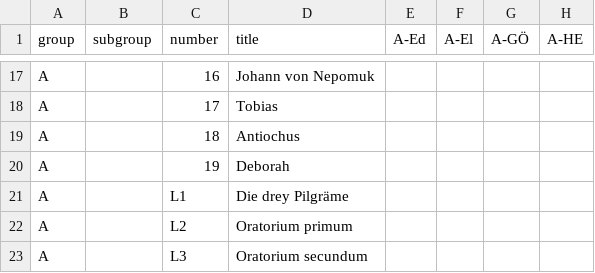
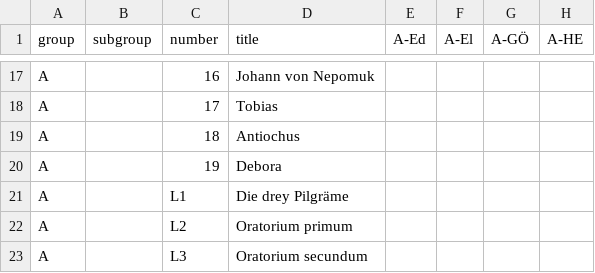
Before and after one commit to edition-esser-skala/werner-catalogue-of-works, a CSV file: data/catalogue_works.csv, drawn as a sheet; only a part is shown, gaps mark what is left out; the diff names each change by its address in the sheet, - before the commit and + after, or states it on an @@ line.

```diff
--- a/data/catalogue_works.csv
+++ b/data/catalogue_works.csv
-D20 (title): Deborah
+D20 (title): Debora
```
Also changed, not shown: 1 other file.
